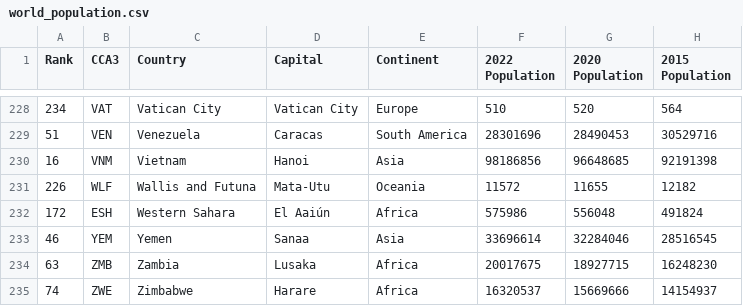
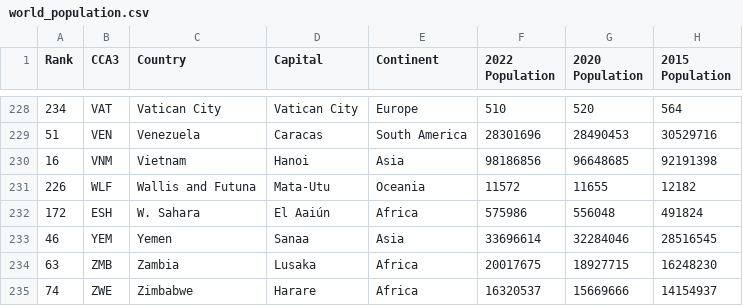
Before and after one commit to ZaneeeY/Homework_W9, a CSV file: data/world_population.csv, drawn as a sheet; only a part is shown, gaps mark what is left out; the diff names each change by its address in the sheet, - before the commit and + after, or states it on an @@ line.

Commit message:
Update world_population.csv

```diff
--- a/data/world_population.csv
+++ b/data/world_population.csv
-C232 (Country): Western Sahara
+C232 (Country): W. Sahara
```
